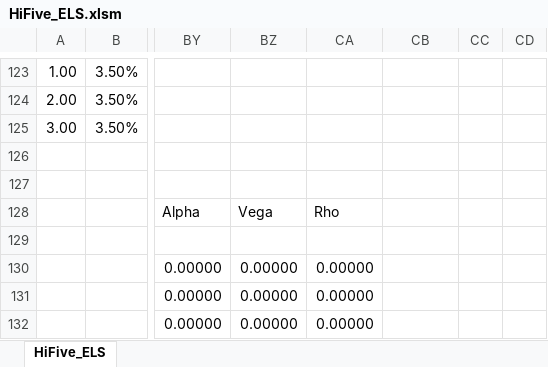
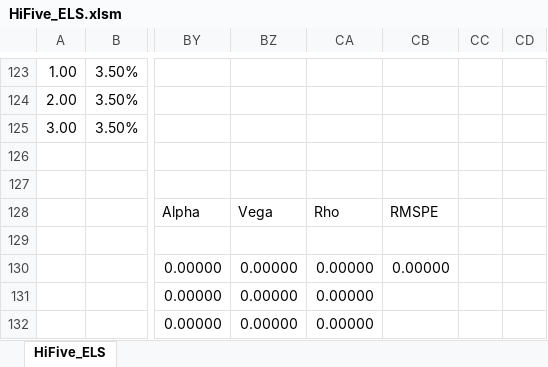
Before and after one commit to ciiadaesun/QuantCpp, an Excel workbook: HiFive_ELS/HiFive_ELS.xlsm, sheet HiFive_ELS, drawn as a sheet; only a part is shown, gaps mark what is left out; values as stored, in another font and other column widths than the file's, no cell formats; charts and pictures not drawn; the diff covers the shown part only; the diff names each change by its address in the sheet, - before the commit and + after, or states it on an @@ line.

```diff
--- a/HiFive_ELS/HiFive_ELS.xlsm (sheet HiFive_ELS)
+++ b/HiFive_ELS/HiFive_ELS.xlsm (sheet HiFive_ELS)
-CB128: (empty)
+CB128: RMSPE
-CB130: (empty)
+CB130: 0.00000
```
Also changed, not shown: 1 added row, 1 removed row, 6 edited cells and merged cells elsewhere in this sheet, cell formats, formulas that keep their value, 51 other files.
